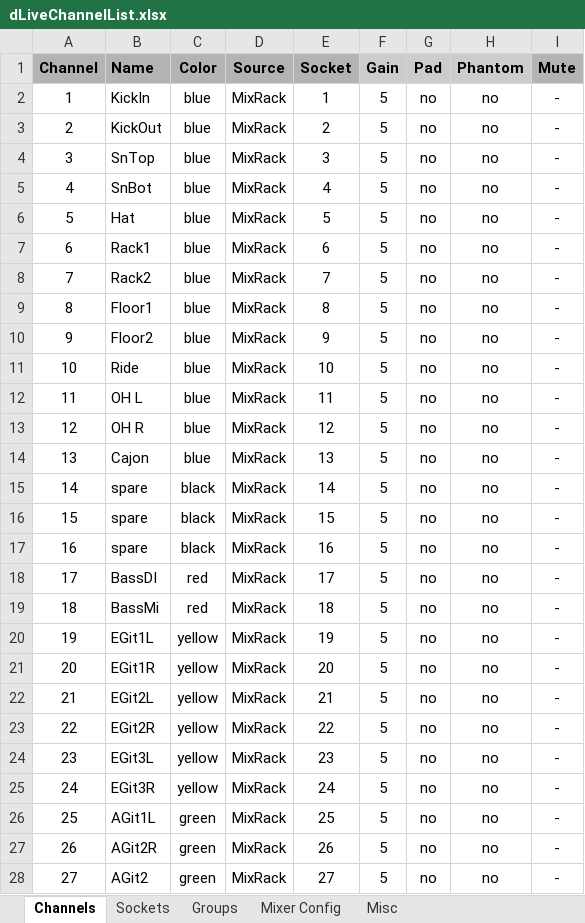
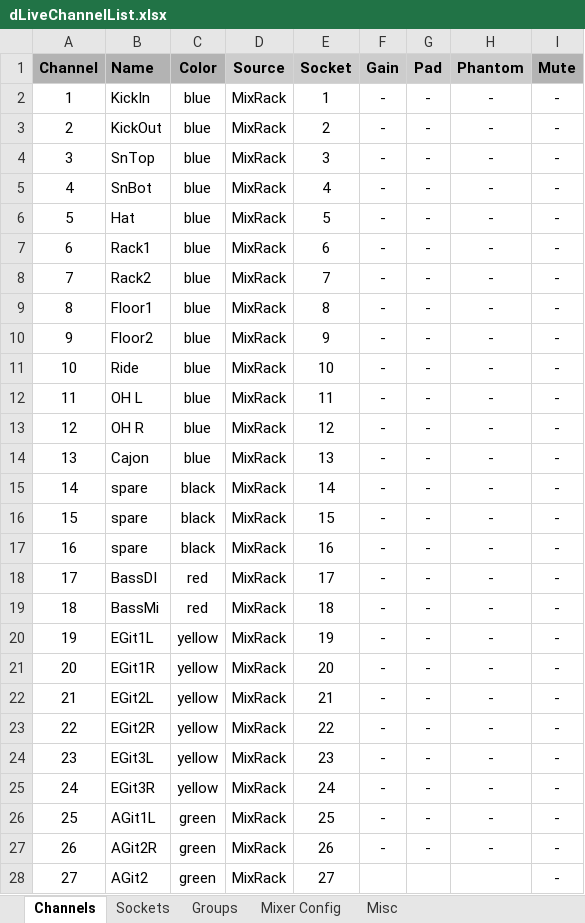
Before and after one commit to togrupe/dlive-midi-tools, an Excel workbook: dLiveChannelList.xlsx, sheet Channels, drawn as a sheet; only a part is shown; values as stored, in another font and other column widths than the file's, no borders; conditional formats not drawn; the diff covers the shown part only; the diff names each change by its address in the sheet, - before the commit and + after, or states it on an @@ line.

Commit message:
bug fixed, bypass option, spreadsheets updated, overview updated

```diff
--- a/dLiveChannelList.xlsx (sheet Channels)
+++ b/dLiveChannelList.xlsx (sheet Channels)
-D1:E1 fill: #B3B3B3
+D1:E1 fill: #CCCCCC
-F2:F27 (Gain): 5
+F2:F27 (Gain): -
-G2:G27 (Pad): no
+G2:G27 (Pad): -
-H2:H27 (Phantom): no
+H2:H27 (Phantom): -
-F28 (Gain): 5
+F28 (Gain): (empty)
-G28 (Pad): no
+G28 (Pad): (empty)
-H28 (Phantom): no
+H28 (Phantom): (empty)
```
Also changed, not shown: 303 edited cells elsewhere in this sheet, testing/dLiveChannelListTesting.xlsx, 5 other files.
